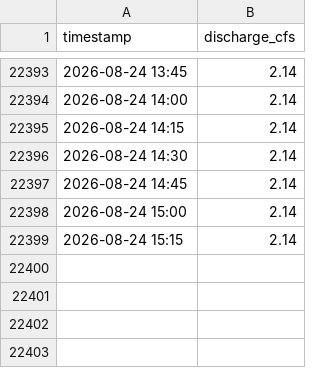
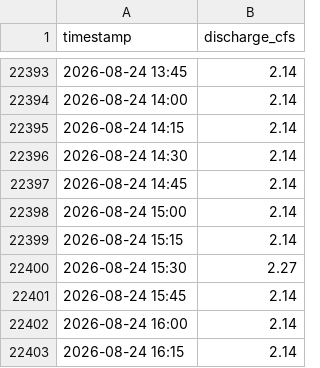
Before and after one commit to swiftsande-oss/pvid-gauges, a CSV file: data/by_gauge/nambe_dam_discharge.csv, drawn as a sheet; only a part is shown, gaps mark what is left out; the diff names each change by its address in the sheet, - before the commit and + after, or states it on an @@ line.

Commit message:
data: gauge readings 2026-08-24T22:41:35Z

```diff
--- a/data/by_gauge/nambe_dam_discharge.csv
+++ b/data/by_gauge/nambe_dam_discharge.csv
+row 22400: 2026-08-24 15:30 | 2.27
+row 22401: 2026-08-24 15:45 | 2.14
+row 22402: 2026-08-24 16:00 | 2.14
+row 22403: 2026-08-24 16:15 | 2.14
```
Also changed, not shown: 2 other files.
